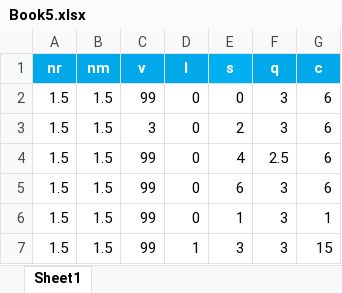
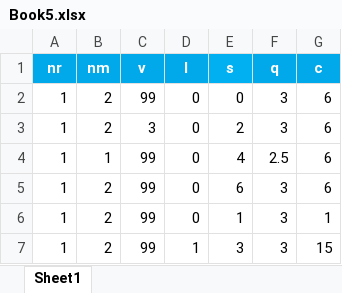
Before and after one commit to jnt18/Psychophysical-Experiment, an Excel workbook: Book5.xlsx, sheet Sheet1, drawn as a sheet; values as stored, in another font and other column widths than the file's, no borders; the diff names each change by its address in the sheet, - before the commit and + after, or states it on an @@ line.

```diff
--- a/Book5.xlsx (sheet Sheet1)
+++ b/Book5.xlsx (sheet Sheet1)
-A2:A7 (nr): 1.5
+A2:A7 (nr): 1
-B2:B3 (nm): 1.5
+B2:B3 (nm): 2
-B4 (nm): 1.5
+B4 (nm): 1
-B5:B7 (nm): 1.5
+B5:B7 (nm): 2
```
Also changed, not shown: 1 other file.
